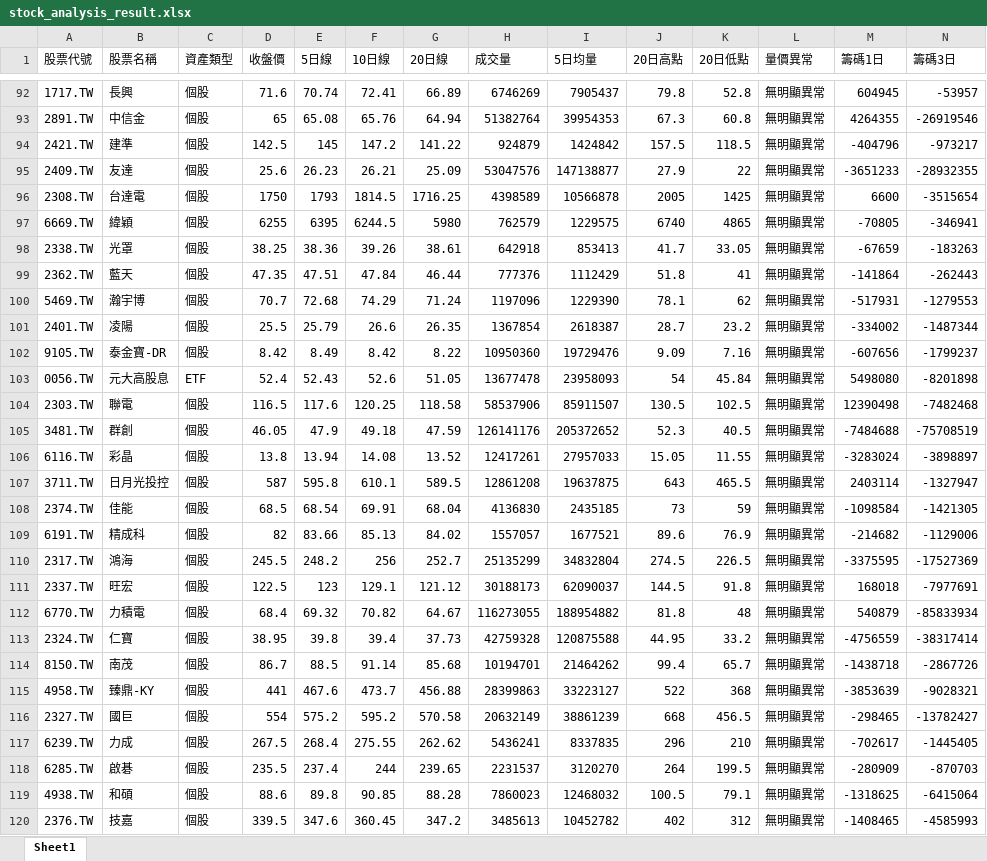
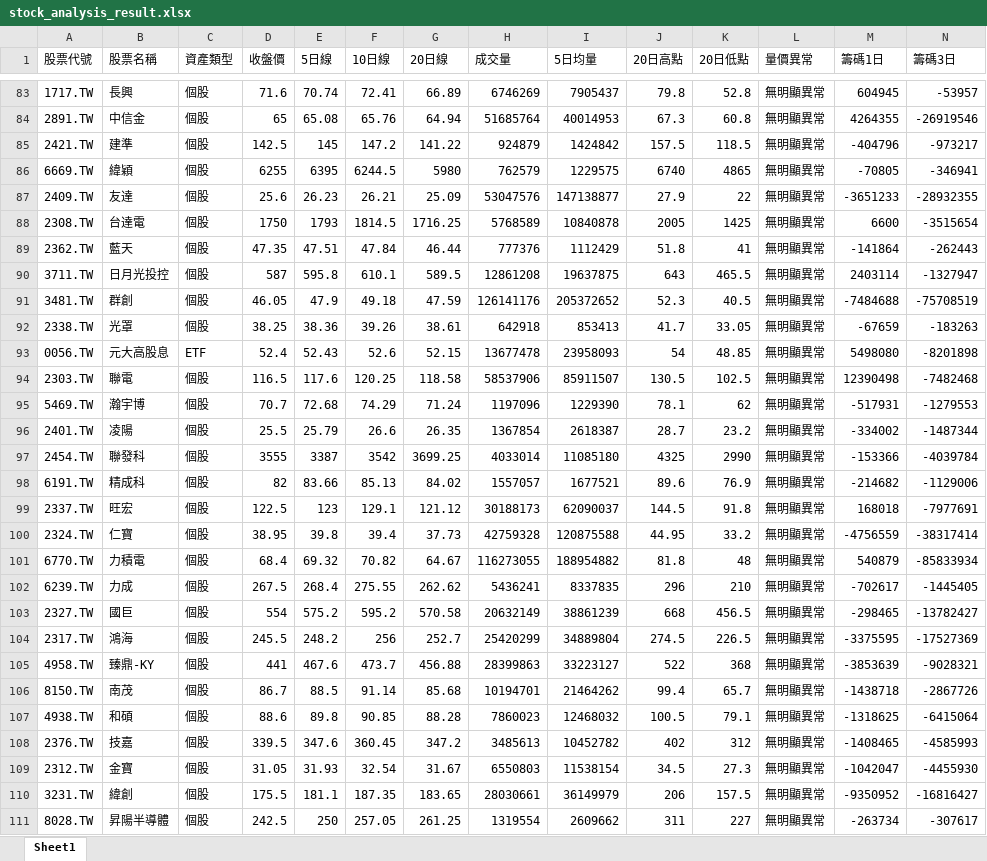
Before and after one commit to Ssophy-808/DeepTrend, an Excel workbook: output/stock_analysis_result.xlsx, sheet Sheet1, drawn as a sheet; only a part is shown, gaps mark what is left out; the shorter side is filled out with more unchanged rows; values as stored, in another font and other column widths than the file's, no borders; removed rows and columns are numbered as before the commit, all else as after; rows hold the shown columns only; the diff covers the shown part only; the diff names each change by its address in the sheet, - before the commit and + after, or states it on an @@ line.

```diff
--- a/output/stock_analysis_result.xlsx (sheet Sheet1)
+++ b/output/stock_analysis_result.xlsx (sheet Sheet1)
-H84 (成交量): 51382764
+H84 (成交量): 51685764
-I84 (5日均量): 39954353
+I84 (5日均量): 40014953
@@ row 97 moved to row 86: 6669.TW @@
-H88 (成交量): 4398589
+H88 (成交量): 5768589
-I88 (5日均量): 10566878
+I88 (5日均量): 10840878
@@ row 99 moved to row 89: 2362.TW @@
@@ row 107 moved to row 90: 3711.TW @@
@@ row 105 moved to row 91: 3481.TW @@
+row 93: 0056.TW | 元大高股息 | ETF | 52.4 | 52.43 | 52.6 | 52.15 | 13677478 | 23958093 | 54 | 48.85 | 無明顯異常 | 5498080 | -8201898
@@ row 104 moved to row 94: 2303.TW @@
-row 102: 9105.TW | 泰金寶-DR | 個股 | 8.42 | 8.49 | 8.42 | 8.22 | 10950360 | 19729476 | 9.09 | 7.16 | 無明顯異常 | -607656 | -1799237
-row 103: 0056.TW | 元大高股息 | ETF | 52.4 | 52.43 | 52.6 | 51.05 | 13677478 | 23958093 | 54 | 45.84 | 無明顯異常 | 5498080 | -8201898
-row 106: 6116.TW | 彩晶 | 個股 | 13.8 | 13.94 | 14.08 | 13.52 | 12417261 | 27957033 | 15.05 | 11.55 | 無明顯異常 | -3283024 | -3898897
-row 108: 2374.TW | 佳能 | 個股 | 68.5 | 68.54 | 69.91 | 68.04 | 4136830 | 2435185 | 73 | 59 | 無明顯異常 | -1098584 | -1421305
+row 97: 2454.TW | 聯發科 | 個股 | 3555 | 3387 | 3542 | 3699.25 | 4033014 | 11085180 | 4325 | 2990 | 無明顯異常 | -153366 | -4039784
-row 110: 2317.TW | 鴻海 | 個股 | 245.5 | 248.2 | 256 | 252.7 | 25135299 | 34832804 | 274.5 | 226.5 | 無明顯異常 | -3375595 | -17527369
@@ row 113 moved to row 100: 2324.TW @@
@@ row 117 moved to row 102: 6239.TW @@
@@ row 116 moved to row 103: 2327.TW @@
+row 104: 2317.TW | 鴻海 | 個股 | 245.5 | 248.2 | 256 | 252.7 | 25420299 | 34889804 | 274.5 | 226.5 | 無明顯異常 | -3375595 | -17527369
@@ row 115 moved to row 105: 4958.TW @@
-row 118: 6285.TW | 啟碁 | 個股 | 235.5 | 237.4 | 244 | 239.65 | 2231537 | 3120270 | 264 | 199.5 | 無明顯異常 | -280909 | -870703
```
Also changed, not shown: 3 added rows, 13 removed rows, 19 moved rows and 11 edited cells elsewhere in this sheet, 2 other files.
